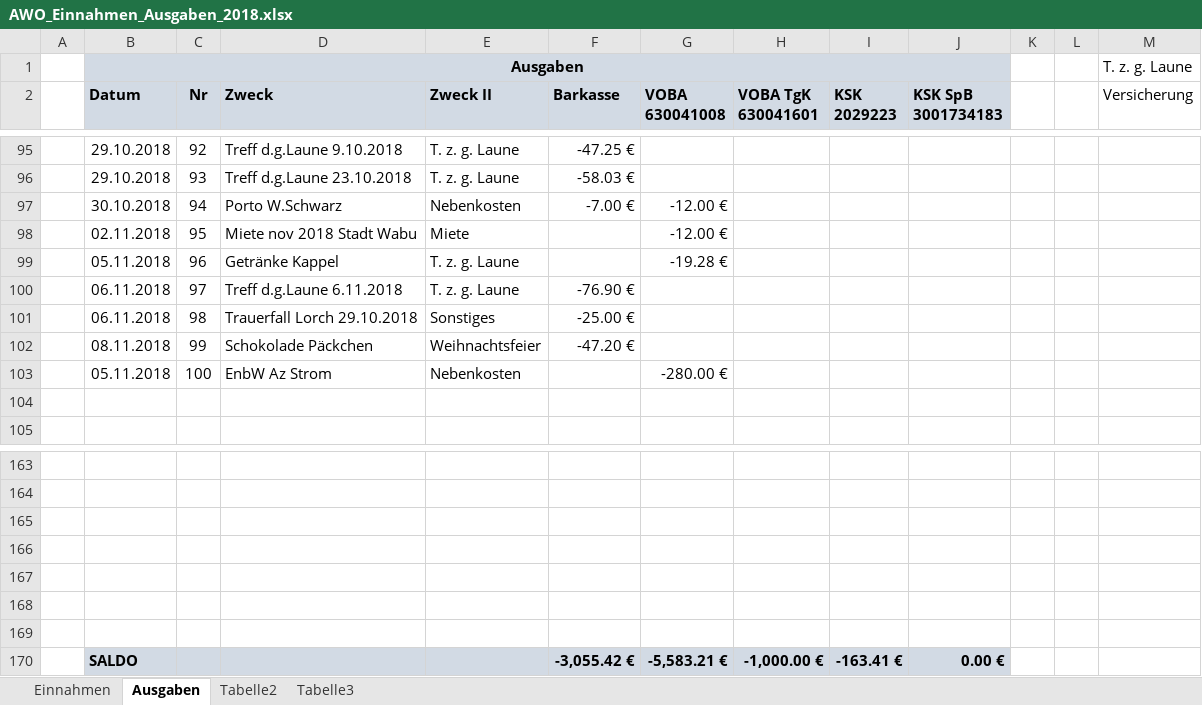
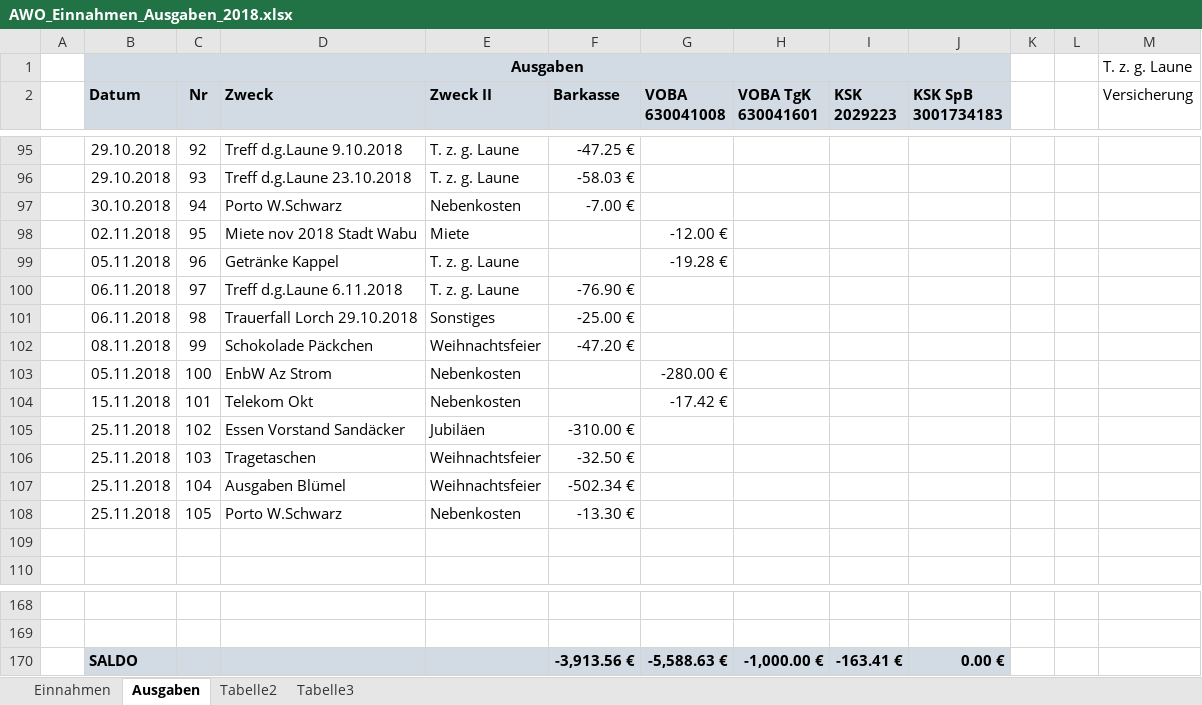
Before and after one commit to bwildner/AWO, an Excel workbook: AWO_Einnahmen_Ausgaben_2018.xlsx, sheet Ausgaben, drawn as a sheet; only a part is shown, gaps mark what is left out; values as stored, in another font and other column widths than the file's, no borders; conditional formats not drawn; removed rows and columns are numbered as before the commit, all else as after; the diff names each change by its address in the sheet, - before the commit and + after, or states it on an @@ line.

```diff
--- a/AWO_Einnahmen_Ausgaben_2018.xlsx (sheet Ausgaben)
+++ b/AWO_Einnahmen_Ausgaben_2018.xlsx (sheet Ausgaben)
-G97 (VOBA 630041008): -12.00 €
+G97 (VOBA 630041008): (empty)
+row 104:  | 15.11.2018 | 101 | Telekom Okt | Nebenkosten |  | -17.42 €
+row 105:  | 25.11.2018 | 102 | Essen Vorstand Sandäcker | Jubiläen | -310.00 €
+row 106:  | 25.11.2018 | 103 | Tragetaschen | Weihnachtsfeier | -32.50 €
+row 107:  | 25.11.2018 | 104 | Ausgaben Blümel | Weihnachtsfeier | -502.34 €
+row 108:  | 25.11.2018 | 105 | Porto W.Schwarz | Nebenkosten | -13.30 €
-row 165: (empty)
-row 166: (empty)
-row 167: (empty)
-row 168: (empty)
-row 169: (empty)
-F170 (Barkasse): -3,055.42 €
+F170 (Barkasse): -3,913.56 €
-G170 (VOBA 630041008): -5,583.21 €
+G170 (VOBA 630041008): -5,588.63 €
```
Also changed, not shown: sheet Einnahmen.
